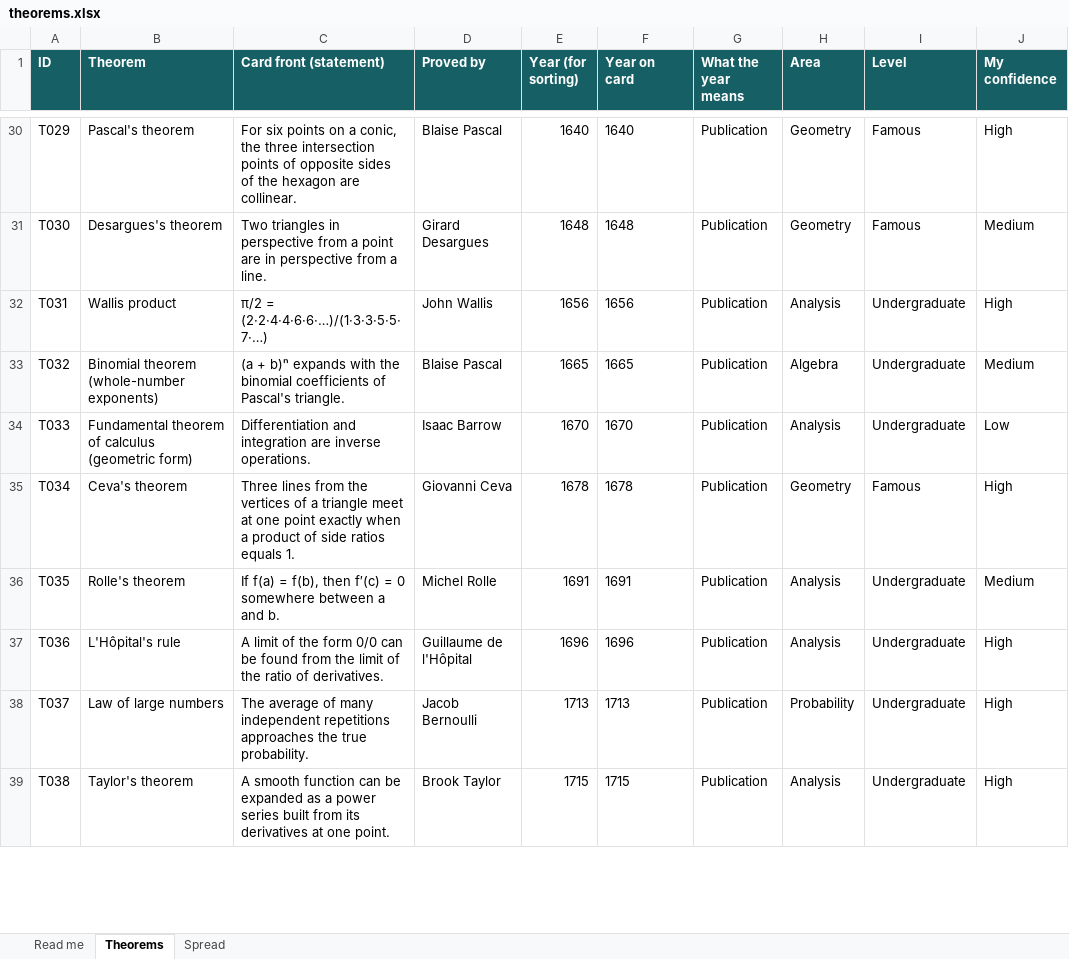
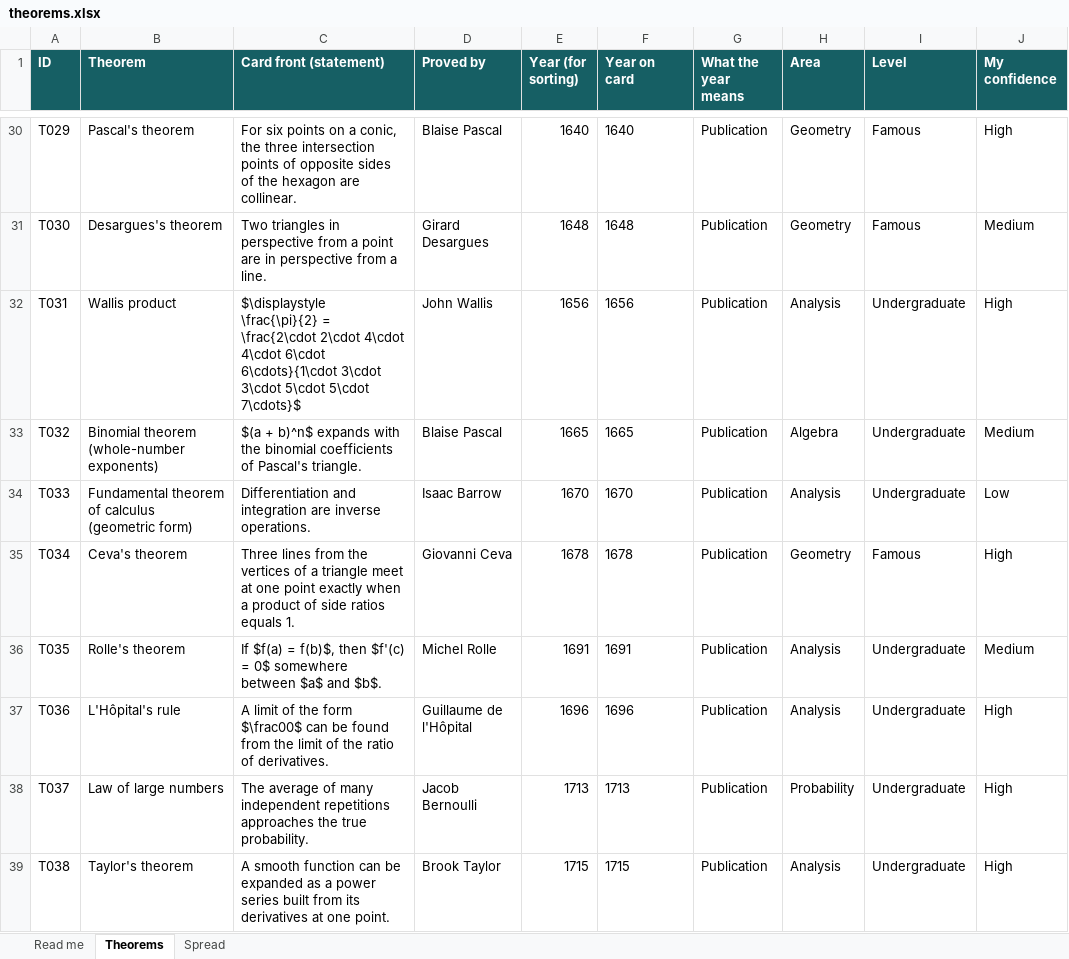
Before and after one commit to shiriartstein/theoremster, an Excel workbook: data/theorems.xlsx, sheet Theorems, drawn as a sheet; only a part is shown, gaps mark what is left out; values as stored, in another font and other column widths than the file's, no borders; charts and pictures and conditional formats not drawn; the diff covers the shown part only; the diff names each change by its address in the sheet, - before the commit and + after, or states it on an @@ line.

```diff
--- a/data/theorems.xlsx (sheet Theorems)
+++ b/data/theorems.xlsx (sheet Theorems)
-C32 (Card front (statement)): π/2 = (2·2·4·4·6·6·…)/(1·3·3·5·5·7·…)
+C32 (Card front (statement)): $\displaystyle \frac{\pi}{2} = \frac{2\cdot 2\cdot 4\cdot 4\cdot 6\cdot 6\cdots}{1\cdot 3\cdot 3\cdot 5\cdot 5\cdot 7\cdots}$
-C33 (Card front (statement)): (a + b)ⁿ expands with…
+C33 (Card front (statement)): $(a + b)^n$ expands with…
-C36 (Card front (statement)): If f(a) = f(b), then f′(c) = 0 somewhere between a and b.
+C36 (Card front (statement)): If $f(a) = f(b)$, then $f'(c) = 0$ somewhere between $a$ and $b$.
-C37 (Card front (statement)): …the form 0/0 can be…
+C37 (Card front (statement)): …the form $\frac00$ can be…
```
Also changed, not shown: 78 edited cells elsewhere in this sheet, 33 other files.
